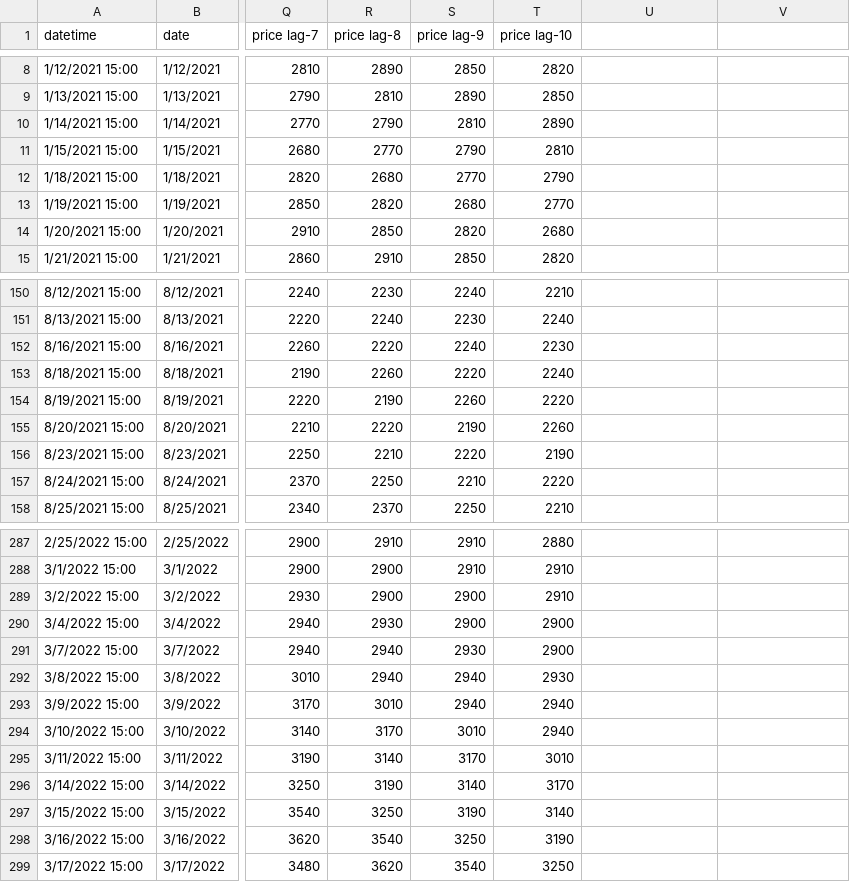
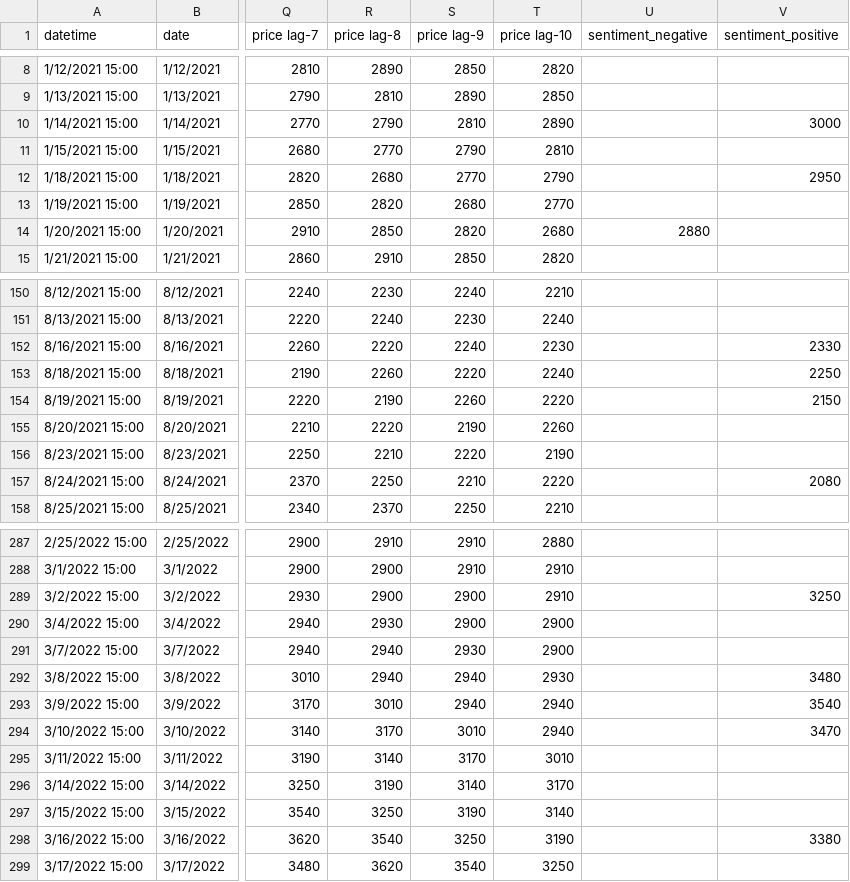
Before and after one commit to agung5114/azurecledo, a CSV file: ptba.csv, drawn as a sheet; only a part is shown, gaps mark what is left out; the diff covers the shown part only; the diff names each change by its address in the sheet, - before the commit and + after, or states it on an @@ line.

```diff
--- a/ptba.csv
+++ b/ptba.csv
-U1: (empty)
+U1: sentiment_negative
-V1: (empty)
+V1: sentiment_positive
-V10 (sentiment_positive): (empty)
+V10 (sentiment_positive): 3000
-V12 (sentiment_positive): (empty)
+V12 (sentiment_positive): 2950
-U14 (sentiment_negative): (empty)
+U14 (sentiment_negative): 2880
-V152 (sentiment_positive): (empty)
+V152 (sentiment_positive): 2330
-V153 (sentiment_positive): (empty)
+V153 (sentiment_positive): 2250
-V154 (sentiment_positive): (empty)
+V154 (sentiment_positive): 2150
-V157 (sentiment_positive): (empty)
+V157 (sentiment_positive): 2080
-V289 (sentiment_positive): (empty)
+V289 (sentiment_positive): 3250
-V292 (sentiment_positive): (empty)
+V292 (sentiment_positive): 3480
-V293 (sentiment_positive): (empty)
+V293 (sentiment_positive): 3540
-V294 (sentiment_positive): (empty)
+V294 (sentiment_positive): 3470
-V298 (sentiment_positive): (empty)
+V298 (sentiment_positive): 3380
```
Also changed, not shown: 21 edited cells elsewhere in this file, adaro.csv, 6 other files.
